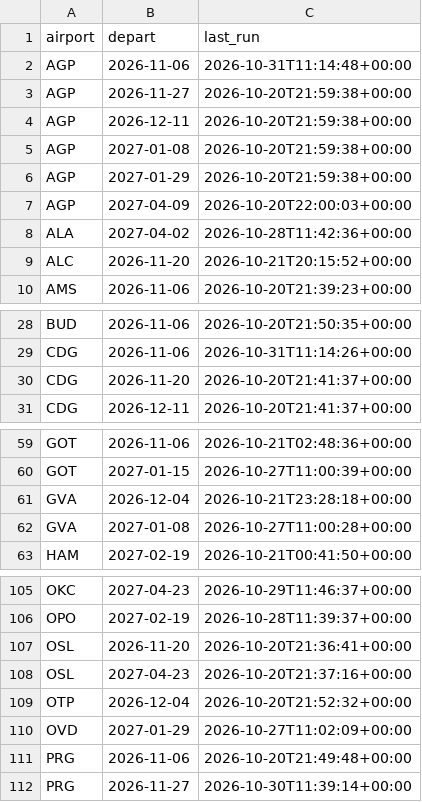
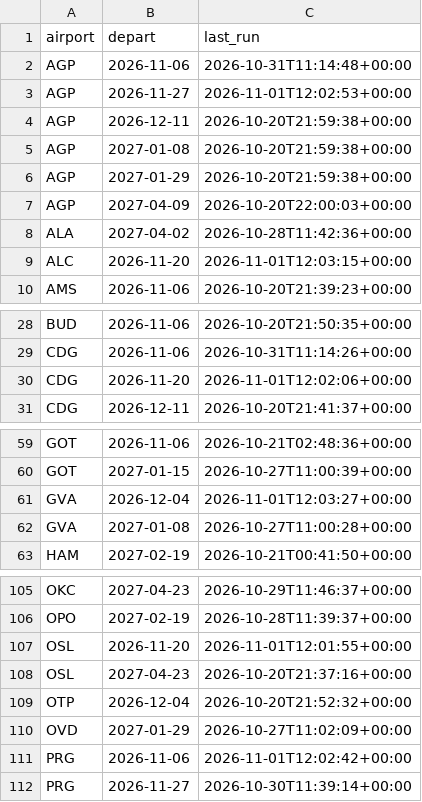
Before and after one commit to clombion/kiz-radar, a CSV file: pipeline/fare_jobs.csv, drawn as a sheet; only a part is shown, gaps mark what is left out; the diff covers the shown part only.

```diff
--- a/pipeline/fare_jobs.csv
+++ b/pipeline/fare_jobs.csv
@@ -2,3 +2,3 @@ airport,depart,last_run
 AGP,2026-11-06,2026-10-31T11:14:48+00:00
-AGP,2026-11-27,2026-10-20T21:59:38+00:00
+AGP,2026-11-27,2026-11-01T12:02:53+00:00
 AGP,2026-12-11,2026-10-20T21:59:38+00:00
@@ -8,3 +8,3 @@ AGP,2027-04-09,2026-10-20T22:00:03+00:00
 ALA,2027-04-02,2026-10-28T11:42:36+00:00
-ALC,2026-11-20,2026-10-21T20:15:52+00:00
+ALC,2026-11-20,2026-11-01T12:03:15+00:00
 AMS,2026-11-06,2026-10-20T21:39:23+00:00
@@ -29,3 +29,3 @@ BUD,2026-11-06,2026-10-20T21:50:35+00:00
 CDG,2026-11-06,2026-10-31T11:14:26+00:00
-CDG,2026-11-20,2026-10-20T21:41:37+00:00
+CDG,2026-11-20,2026-11-01T12:02:06+00:00
 CDG,2026-12-11,2026-10-20T21:41:37+00:00
@@ -60,3 +60,3 @@ GOT,2026-11-06,2026-10-21T02:48:36+00:00
 GOT,2027-01-15,2026-10-27T11:00:39+00:00
-GVA,2026-12-04,2026-10-21T23:28:18+00:00
+GVA,2026-12-04,2026-11-01T12:03:27+00:00
 GVA,2027-01-08,2026-10-27T11:00:28+00:00
@@ -106,3 +106,3 @@ OKC,2027-04-23,2026-10-29T11:46:37+00:00
 OPO,2027-02-19,2026-10-28T11:39:37+00:00
-OSL,2026-11-20,2026-10-20T21:36:41+00:00
+OSL,2026-11-20,2026-11-01T12:01:55+00:00
 OSL,2027-04-23,2026-10-20T21:37:16+00:00
@@ -110,3 +110,3 @@ OTP,2026-12-04,2026-10-20T21:52:32+00:00
 OVD,2027-01-29,2026-10-27T11:02:09+00:00
-PRG,2026-11-06,2026-10-20T21:49:48+00:00
+PRG,2026-11-06,2026-11-01T12:02:42+00:00
 PRG,2026-11-27,2026-10-30T11:39:14+00:00
```
Also changed, not shown: 3 edited cells elsewhere in this file, pipeline/fares.csv.
